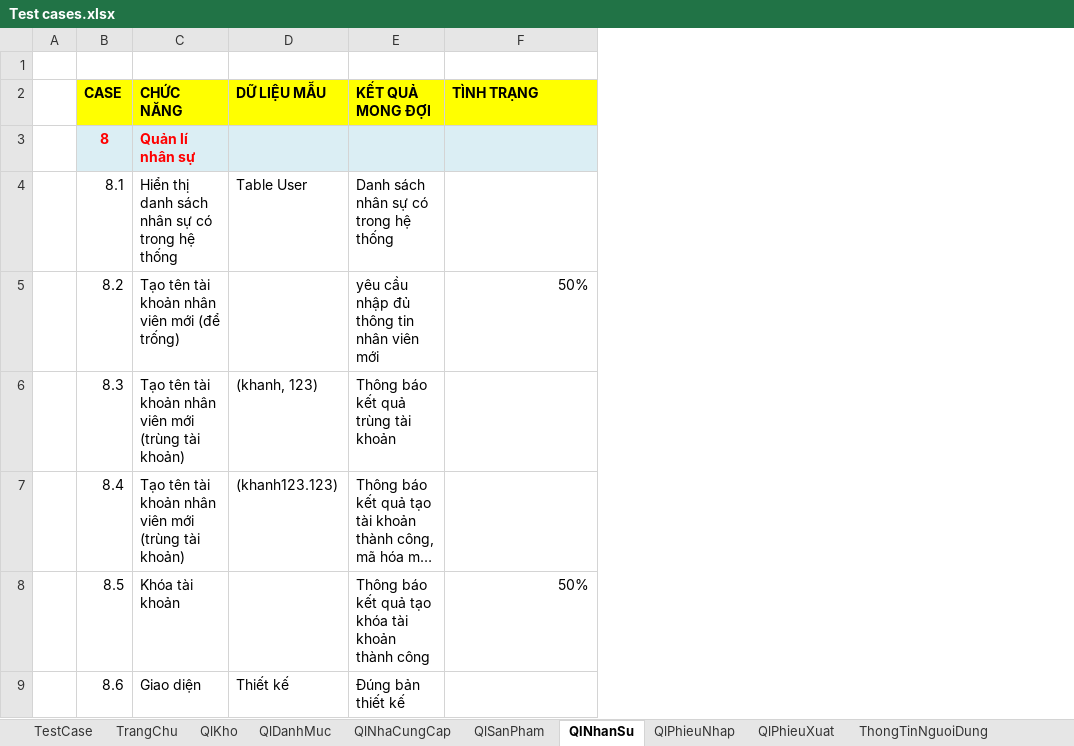
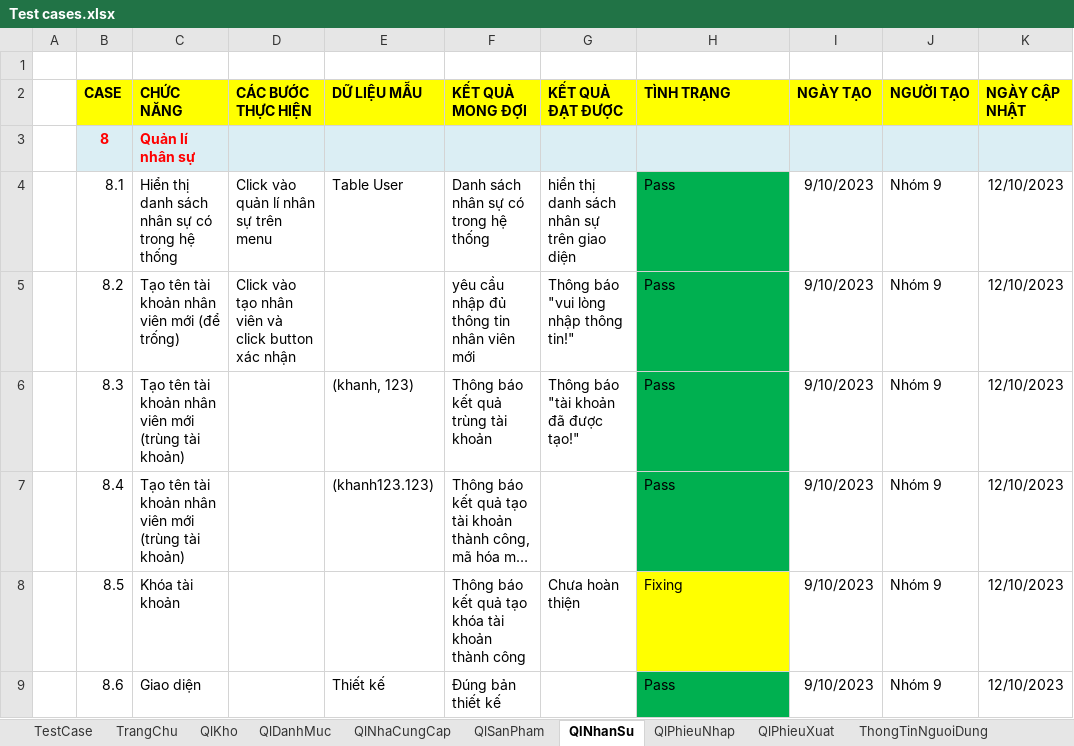
Before and after one commit to khanh1908/BaoCao_nhom9, an Excel workbook: Test cases.xlsx, sheet QlNhanSu, drawn as a sheet; long unchanged cells end in …; values as stored, in another font and other column widths than the file's, no borders; addresses are those after the commit; the diff names each change by its address in the sheet, - before the commit and + after, or states it on an @@ line.

```diff
--- a/Test cases.xlsx (sheet QlNhanSu)
+++ b/Test cases.xlsx (sheet QlNhanSu)
+column D (CÁC BƯỚC THỰC HIỆN), rows 4-5: Click vào quản lí nhân sự trên menu | Click vào tạo nhân viên và click button xác nhận
+column G (KẾT QUẢ ĐẠT ĐƯỢC), rows 4-8: hiển thị danh sách nhân sự trên giao diện | Thông báo "vui lòng nhập thông tin!" | Thông báo "tài khoản đã được tạo!" |  | Chưa hoàn thiện
+column I (NGÀY TẠO), rows 4-9: all 9/10/2023
+column J (NGƯỜI TẠO), rows 4-9: all Nhóm 9
+column K (NGÀY CẬP NHẬT), rows 4-9: all 12/10/2023
-H4 (TÌNH TRẠNG): (empty)
+H4 (TÌNH TRẠNG): Pass
-H4:H7 fill: none
+H4:H7 fill: #00B050
-H5 (TÌNH TRẠNG): 50%
+H5 (TÌNH TRẠNG): Pass
-H6:H7 (TÌNH TRẠNG): (empty)
+H6:H7 (TÌNH TRẠNG): Pass
-H8 (TÌNH TRẠNG): 50%
+H8 (TÌNH TRẠNG): Fixing
@@ H8 fill: none → #FFFF00, alignment: right → left @@
-H9 (TÌNH TRẠNG): (empty)
+H9 (TÌNH TRẠNG): Pass
-H9 fill: none
+H9 fill: #00B050
```
Also changed, not shown: sheet QlKho, sheet TrangChu, sheet QlNhaCungCap, sheet QlSanPham, sheet ThongTinNguoiDung, sheet QlPhieuXuat, 2 more sheets.
